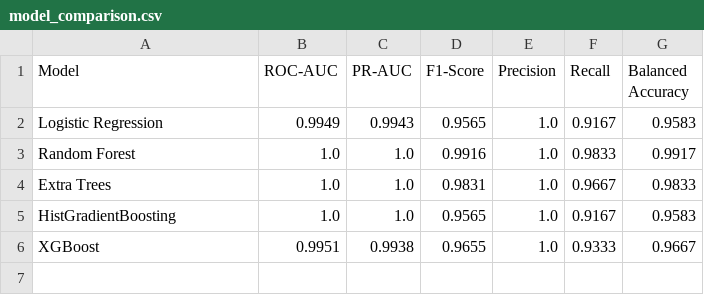
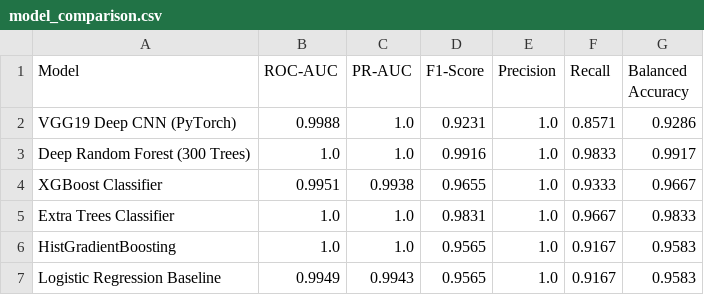
Before and after one commit to pughal-prog/SIH-2026, a CSV file: outputs/model_comparison.csv, drawn as a sheet.

```diff
--- a/outputs/model_comparison.csv
+++ b/outputs/model_comparison.csv
@@ -1,6 +1,7 @@
 Model,ROC-AUC,PR-AUC,F1-Score,Precision,Recall,Balanced Accuracy
-Logistic Regression,0.9949,0.9943,0.9565,1.0,0.9167,0.9583
-Random Forest,1.0,1.0,0.9916,1.0,0.9833,0.9917
-Extra Trees,1.0,1.0,0.9831,1.0,0.9667,0.9833
+VGG19 Deep CNN (PyTorch),0.9988,1.0,0.9231,1.0,0.8571,0.9286
+Deep Random Forest (300 Trees),1.0,1.0,0.9916,1.0,0.9833,0.9917
+XGBoost Classifier,0.9951,0.9938,0.9655,1.0,0.9333,0.9667
+Extra Trees Classifier,1.0,1.0,0.9831,1.0,0.9667,0.9833
 HistGradientBoosting,1.0,1.0,0.9565,1.0,0.9167,0.9583
-XGBoost,0.9951,0.9938,0.9655,1.0,0.9333,0.9667
+Logistic Regression Baseline,0.9949,0.9943,0.9565,1.0,0.9167,0.9583
```
Also changed, not shown: data/predictions/prospectivity_grid.csv, 7 other files.
